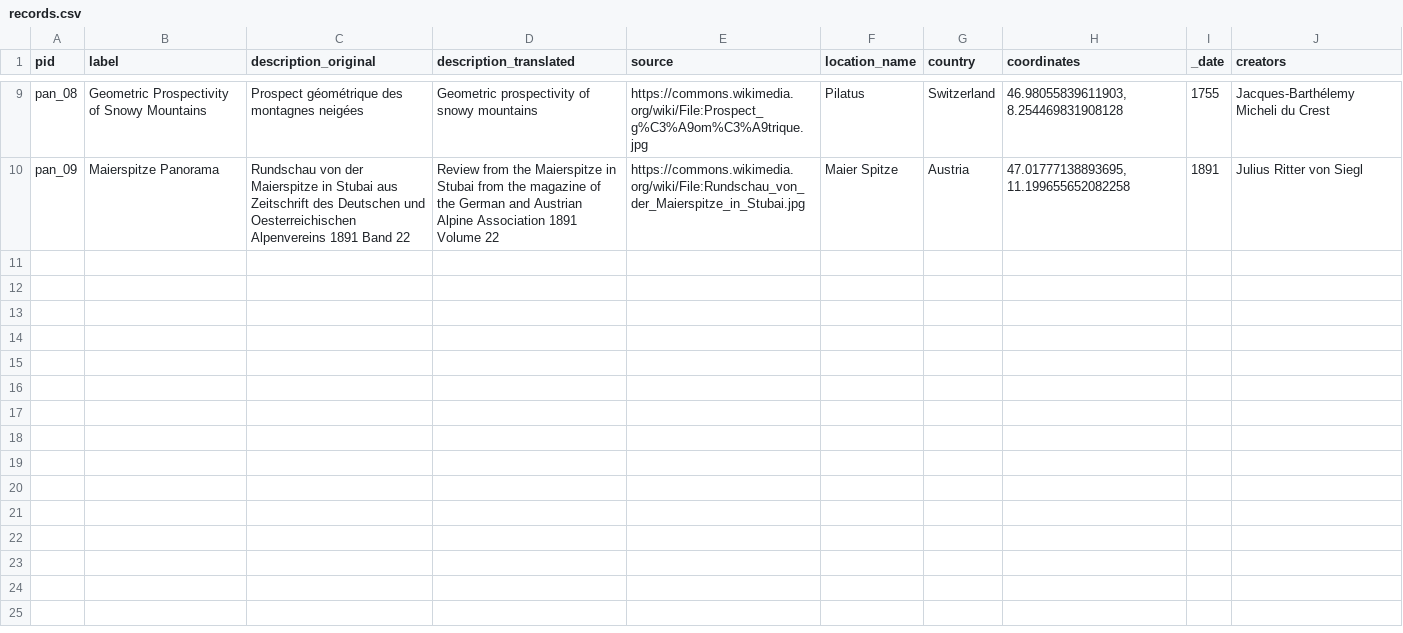
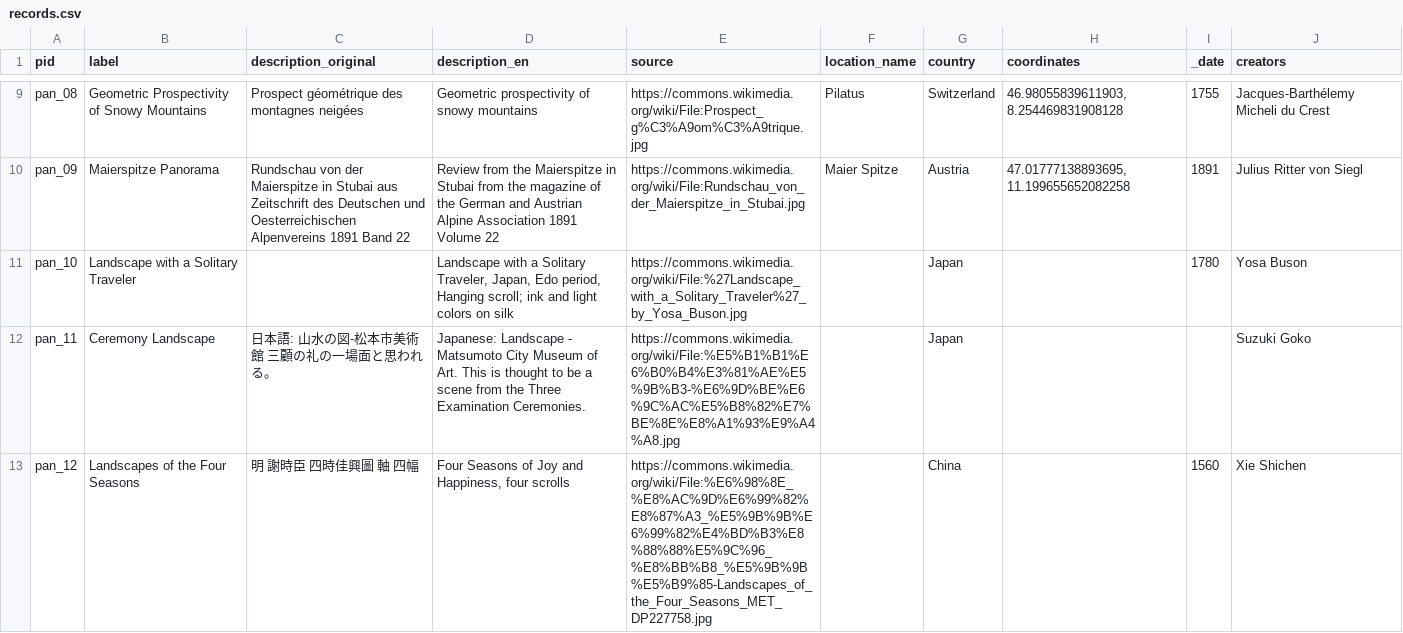
Before and after one commit to mnyrop/wax-data, a CSV file: panoramas/records.csv, drawn as a sheet; only a part is shown, gaps mark what is left out; the diff names each change by its address in the sheet, - before the commit and + after, or states it on an @@ line.

```diff
--- a/panoramas/records.csv
+++ b/panoramas/records.csv
-D1: description_translated
+D1: description_en
+row 11: pan_10 | Landscape with a Solitary Traveler |  | Landscape with a Solitary Traveler, Japan, Edo period, Hanging scroll; ink and light colors on silk | https://commons.wikimedia.org/wiki/File:%27Landscape_with_a_Solitary_Traveler%27_by_Yosa_Buson.jpg |  | Japan |  | 1780 | Yosa Buson
+row 12: pan_11 | Ceremony Landscape | 日本語: 山水の図-松本市美術館 三顧の礼の一場面と思われる。 | Japanese: Landscape - Matsumoto City Museum of Art. This is thought to be a scene from the Three Examination Ceremonies. | https://commons.wikimedia.org/wiki/File:%E5%B1%B1%E6%B0%B4%E3%81%AE%E5%9B%B3-%E6%9D%BE%E6%9C%AC%E5%B8%82%E7%BE%8E%E8%A1%93%E9%A4%A8.jpg |  | Japan |  |  | Suzuki Goko
+row 13: pan_12 | Landscapes of the Four Seasons | 明 謝時臣 四時佳興圖 軸 四幅 | Four Seasons of Joy and Happiness, four scrolls | https://commons.wikimedia.org/wiki/File:%E6%98%8E_%E8%AC%9D%E6%99%82%E8%87%A3_%E5%9B%9B%E6%99%82%E4%BD%B3%E8%88%88%E5%9C%96_%E8%BB%B8_%E5%9B%9B%E5%B9%85-Landscapes_of_the_Four_Seasons_MET_DP227758.jpg |  | China |  | 1560 | Xie Shichen
```
Also changed, not shown: 3 other files.
